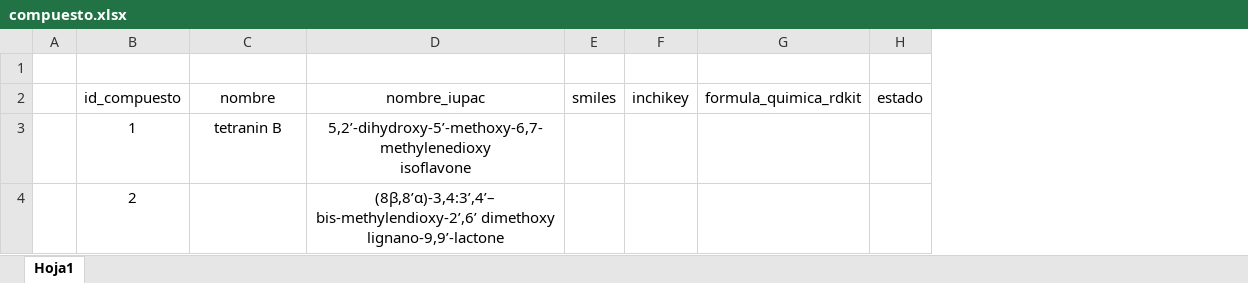
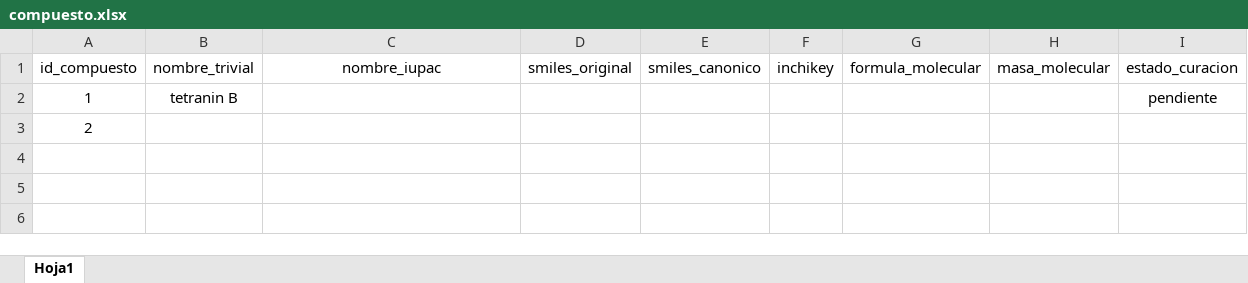
Before and after one commit to SergioMEspinoza/BolTox, an Excel workbook: data/seed/compuesto.xlsx, sheet Hoja1, drawn as a sheet; values as stored, in another font and other column widths than the file's, no borders; removed rows and columns are numbered as before the commit, all else as after; ↵ is a line break in a cell; the diff names each change by its address in the sheet, - before the commit and + after, or states it on an @@ line.

```diff
--- a/data/seed/compuesto.xlsx (sheet Hoja1)
+++ b/data/seed/compuesto.xlsx (sheet Hoja1)
-column A, empty
-column E (smiles), empty
+column D (smiles_original), empty
+column E (smiles_canonico), empty
-column G (formula_quimica_rdkit), empty
-column H (estado), empty
+column G (formula_molecular), empty
+column H (masa_molecular), empty
+column I (estado_curacion), row 2: pendiente
-row 1: (empty)
-B1: nombre
+B1: nombre_trivial
-C2 (nombre_iupac): 5,2’-dihydroxy-5’-methoxy-6,7-methylenedioxy ↵ isoflavone
+C2 (nombre_iupac): (empty)
-C3 (nombre_iupac): (8β,8’α)-3,4:3’,4’– ↵ bis-methylendioxy-2’,6’ dimethoxy lignano-9,9’-lactone
+C3 (nombre_iupac): (empty)
```
Also changed, not shown: data/seed/colecta.xlsx, data/seed/nombre_comun.xlsx, 20 other files.
